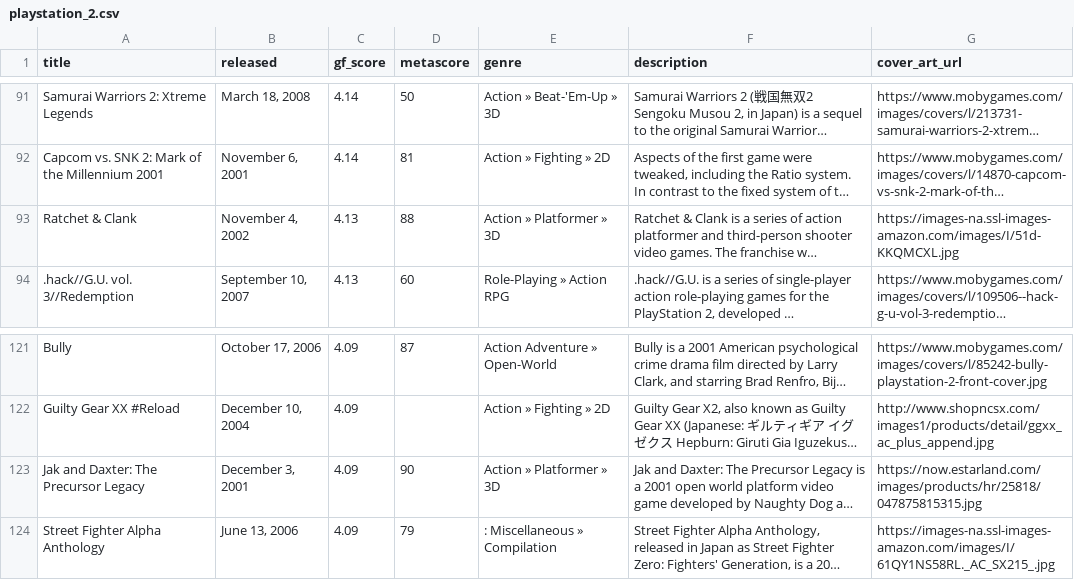
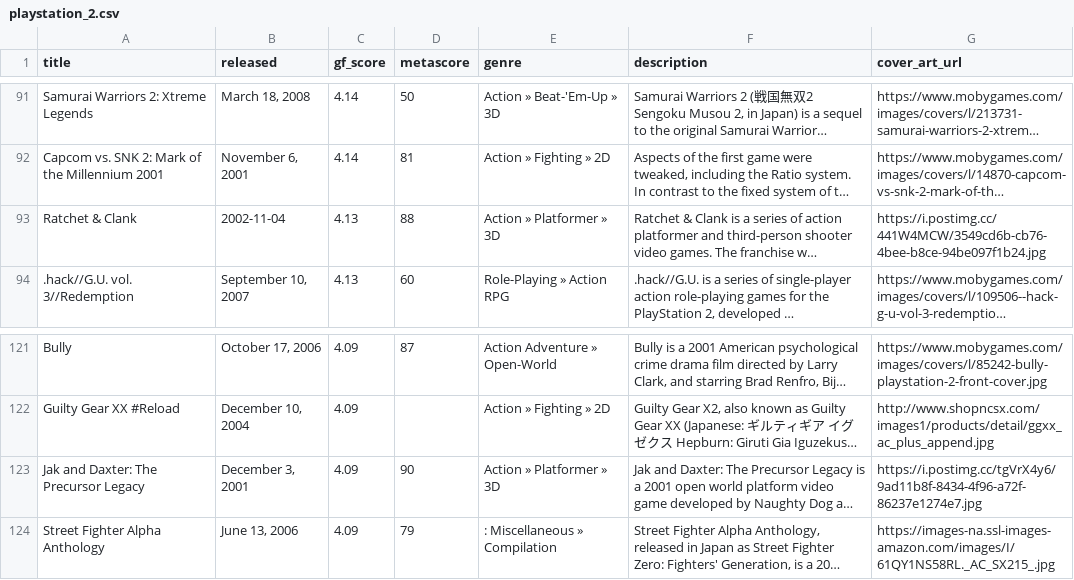
Before and after one commit to karlforshaw/opengamedb, a CSV file: playstation_2.csv, drawn as a sheet; only a part is shown, gaps mark what is left out; long unchanged cells end in …; the diff names each change by its address in the sheet, - before the commit and + after, or states it on an @@ line.

Commit message:
more ps2 fixes
Signed-off-by: Karl Forshaw <karlforshaw@gmail.com>

```diff
--- a/playstation_2.csv
+++ b/playstation_2.csv
-B93 (released): November 4, 2002
+B93 (released): 2002-11-04
-G93 (cover_art_url): https://images-na.ssl-images-amazon.com/images/I/51d-KKQMCXL.jpg
+G93 (cover_art_url): https://i.postimg.cc/441W4MCW/3549cd6b-cb76-4bee-b8ce-94be097f1b24.jpg
-G123 (cover_art_url): https://now.estarland.com/images/products/hr/25818/047875815315.jpg
+G123 (cover_art_url): https://i.postimg.cc/tgVrX4y6/9ad11b8f-8434-4f96-a72f-86237e1274e7.jpg
```
